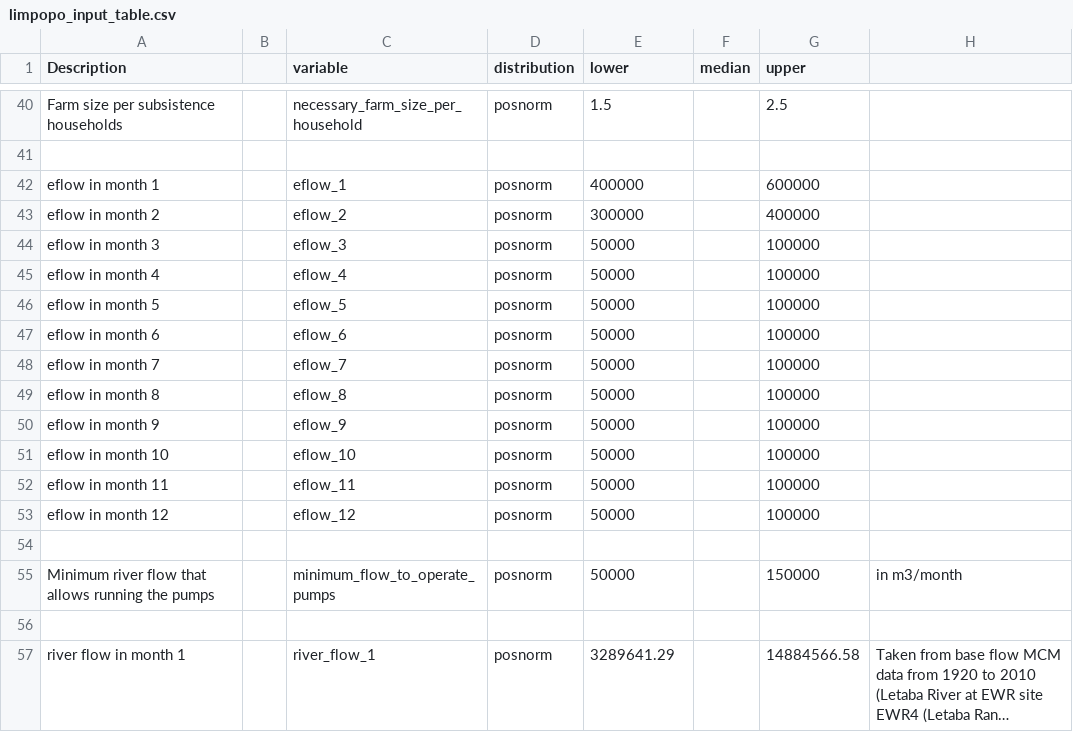
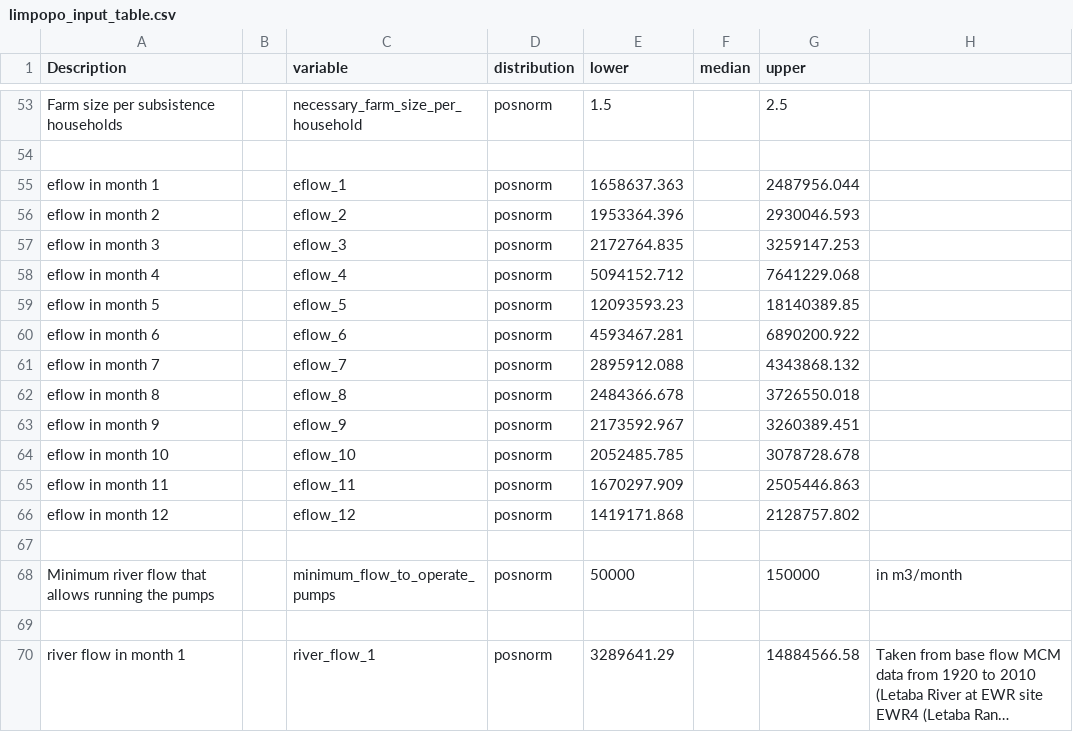
Before and after one commit to CWWhitney/Limpopo_model, a CSV file: data/limpopo_input_table.csv, drawn as a sheet; only a part is shown, gaps mark what is left out; long unchanged cells end in …; the diff covers the shown part only.

```diff
--- a/data/limpopo_input_table.csv
+++ b/data/limpopo_input_table.csv
@@ -42,12 +55,12 @@ Farm size per subsistence households,,necessary_farm_size_per_household,posnorm,
-eflow in month 1,,eflow_1,posnorm,400000,,600000,,,,,,,,,,,,,
-eflow in month 2,,eflow_2,posnorm,300000,,400000,,,,,,,,,,,,,
-eflow in month 3,,eflow_3,posnorm,50000,,100000,,,,,,,,,,,,,
-eflow in month 4,,eflow_4,posnorm,50000,,100000,,,,,,,,,,,,,
-eflow in month 5,,eflow_5,posnorm,50000,,100000,,,,,,,,,,,,,
-eflow in month 6,,eflow_6,posnorm,50000,,100000,,,,,,,,,,,,,
-eflow in month 7,,eflow_7,posnorm,50000,,100000,,,,,,,,,,,,,
-eflow in month 8,,eflow_8,posnorm,50000,,100000,,,,,,,,,,,,,
-eflow in month 9,,eflow_9,posnorm,50000,,100000,,,,,,,,,,,,,
-eflow in month 10,,eflow_10,posnorm,50000,,100000,,,,,,,,,,,,,
-eflow in month 11,,eflow_11,posnorm,50000,,100000,,,,,,,,,,,,,
-eflow in month 12,,eflow_12,posnorm,50000,,100000,,,,,,,,,,,,,
+eflow in month 1,,eflow_1,posnorm,1658637.363,,2487956.044,
+eflow in month 2,,eflow_2,posnorm,1953364.396,,2930046.593,
+eflow in month 3,,eflow_3,posnorm,2172764.835,,3259147.253,
+eflow in month 4,,eflow_4,posnorm,5094152.712,,7641229.068,
+eflow in month 5,,eflow_5,posnorm,12093593.23,,18140389.85,
+eflow in month 6,,eflow_6,posnorm,4593467.281,,6890200.922,
+eflow in month 7,,eflow_7,posnorm,2895912.088,,4343868.132,
+eflow in month 8,,eflow_8,posnorm,2484366.678,,3726550.018,
+eflow in month 9,,eflow_9,posnorm,2173592.967,,3260389.451,
+eflow in month 10,,eflow_10,posnorm,2052485.785,,3078728.678,
+eflow in month 11,,eflow_11,posnorm,1670297.909,,2505446.863,
+eflow in month 12,,eflow_12,posnorm,1419171.868,,2128757.802,
```
Also changed, not shown: 13 added rows and 24 edited cells elsewhere in this file, 5 other files.
